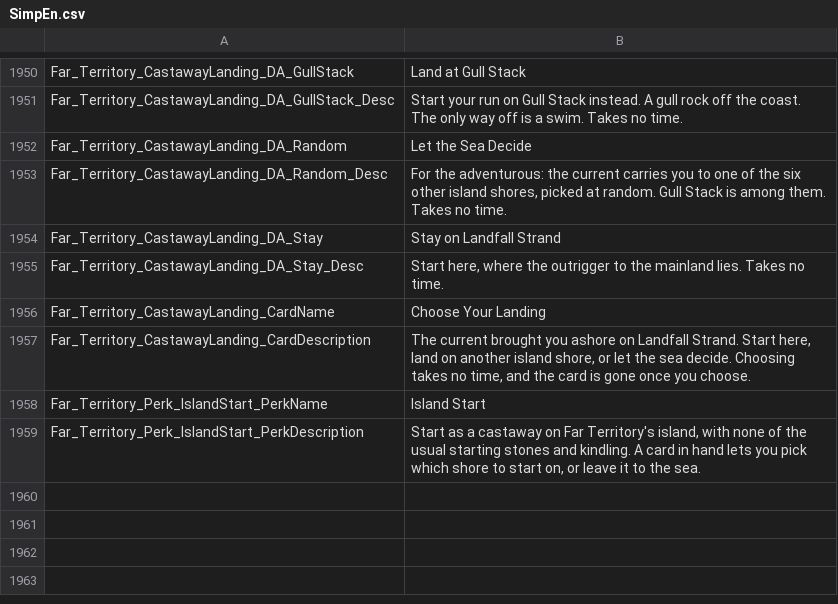
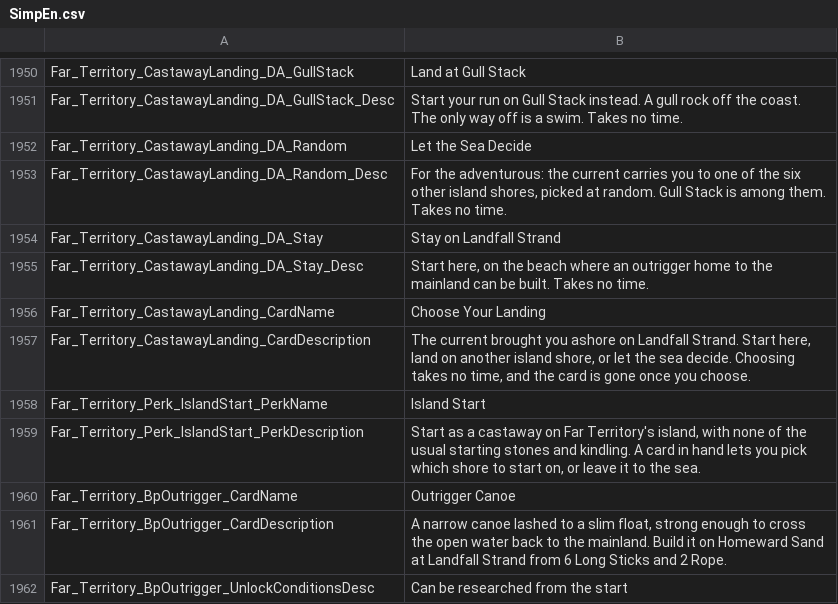
Before and after one commit to Jaredcscott/CSFF_Mods_CrispyWhips, a CSV file: Far_Territory/Localization/SimpEn.csv, drawn as a sheet; only a part is shown, gaps mark what is left out.

```diff
--- a/Far_Territory/Localization/SimpEn.csv
+++ b/Far_Territory/Localization/SimpEn.csv
@@ -1962,3 +1962,3 @@ Far_Territory_CastawayLanding_DA_Random_Desc,"For the adventurous: the current c
 Far_Territory_CastawayLanding_DA_Stay,Stay on Landfall Strand
-Far_Territory_CastawayLanding_DA_Stay_Desc,"Start here, where the outrigger to the mainland lies. Takes no time."
+Far_Territory_CastawayLanding_DA_Stay_Desc,"Start here, on the beach where an outrigger home to the mainland can be built. Takes no time."
 Far_Territory_CastawayLanding_CardName,Choose Your Landing
@@ -1967 +1967,4 @@ Far_Territory_Perk_IslandStart_PerkName,Island Start
 Far_Territory_Perk_IslandStart_PerkDescription,"Start as a castaway on Far Territory's island, with none of the usual starting stones and kindling. A card in hand lets you pick which shore to start on, or leave it to the sea."
+Far_Territory_BpOutrigger_CardName,Outrigger Canoe
+Far_Territory_BpOutrigger_CardDescription,"A narrow canoe lashed to a slim float, strong enough to cross the open water back to the mainland. Build it on Homeward Sand at Landfall Strand from 6 Long Sticks and 2 Rope."
+Far_Territory_BpOutrigger_UnlockConditionsDesc,Can be researched from the start
```
Also changed, not shown: Far_Territory/Localization/SimpCn.csv, 26 other files.
